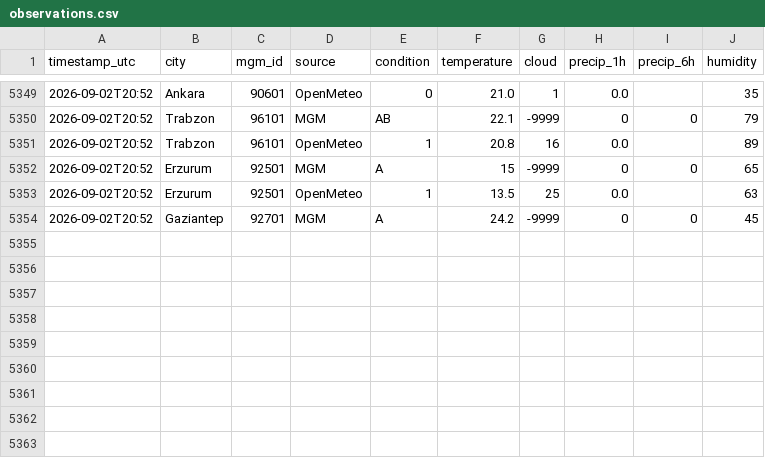
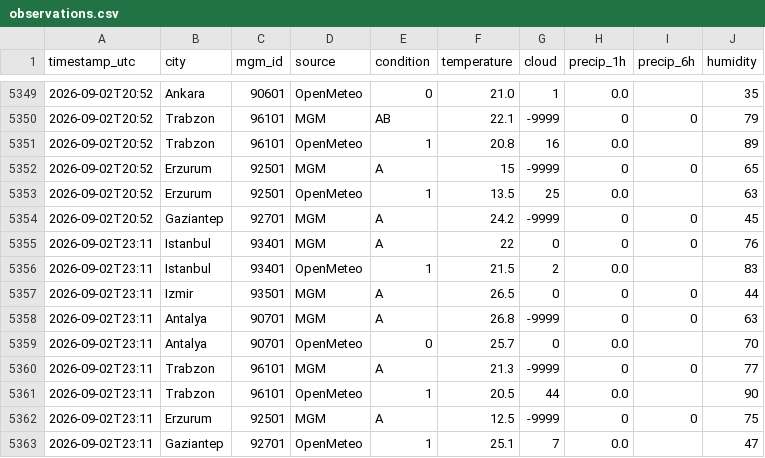
Before and after one commit to skartas72/wtw-accuracy, a CSV file: data/observations.csv, drawn as a sheet; only a part is shown, gaps mark what is left out; the diff names each change by its address in the sheet, - before the commit and + after, or states it on an @@ line.

```diff
--- a/data/observations.csv
+++ b/data/observations.csv
+row 5355: 2026-09-02T23:11 | Istanbul | 93401 | MGM | A | 22 | 0 | 0 | 0 | 76
+row 5356: 2026-09-02T23:11 | Istanbul | 93401 | OpenMeteo | 1 | 21.5 | 2 | 0.0 |  | 83
+row 5357: 2026-09-02T23:11 | Izmir | 93501 | MGM | A | 26.5 | 0 | 0 | 0 | 44
+row 5358: 2026-09-02T23:11 | Antalya | 90701 | MGM | A | 26.8 | -9999 | 0 | 0 | 63
+row 5359: 2026-09-02T23:11 | Antalya | 90701 | OpenMeteo | 0 | 25.7 | 0 | 0.0 |  | 70
+row 5360: 2026-09-02T23:11 | Trabzon | 96101 | MGM | A | 21.3 | -9999 | 0 | 0 | 77
+row 5361: 2026-09-02T23:11 | Trabzon | 96101 | OpenMeteo | 1 | 20.5 | 44 | 0.0 |  | 90
+row 5362: 2026-09-02T23:11 | Erzurum | 92501 | MGM | A | 12.5 | -9999 | 0 | 0 | 75
+row 5363: 2026-09-02T23:11 | Gaziantep | 92701 | OpenMeteo | 1 | 25.1 | 7 | 0.0 |  | 47
```
Also changed, not shown: 1 other file.
